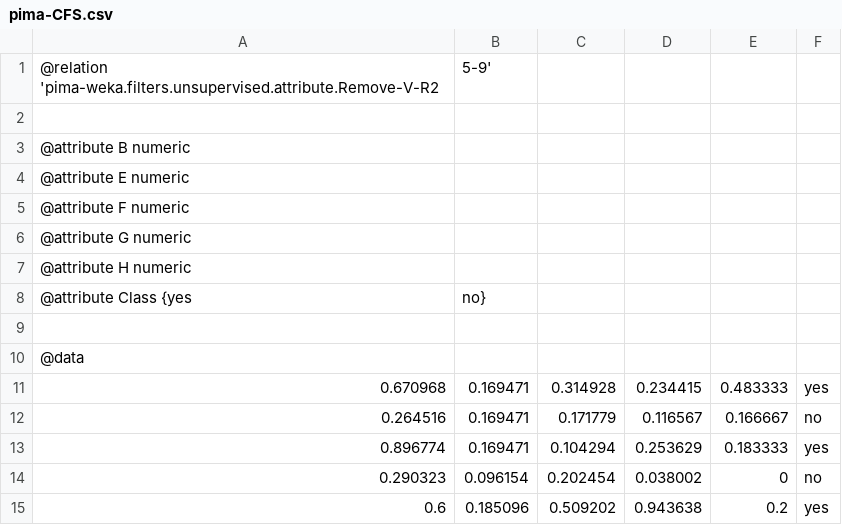
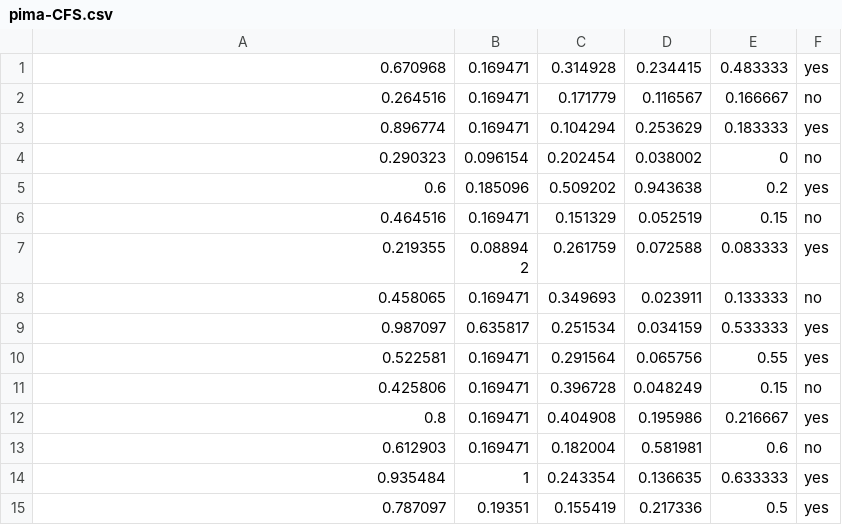
Before and after one commit to BananaIguanas/COMP3308_Classification, a CSV file: pima-CFS.csv, drawn as a sheet; only a part is shown; the shorter side is filled out with more unchanged rows.

Commit message:
Fixed Pima-CFS

```diff
--- a/pima-CFS.csv
+++ b/pima-CFS.csv
@@ -1,11 +1 @@
-@relation 'pima-weka.filters.unsupervised.attribute.Remove-V-R2,5-9'
-
-@attribute B numeric
-@attribute E numeric
-@attribute F numeric
-@attribute G numeric
-@attribute H numeric
-@attribute Class {yes,no}
-
-@data
 0.670968,0.169471,0.314928,0.234415,0.483333,yes
```
